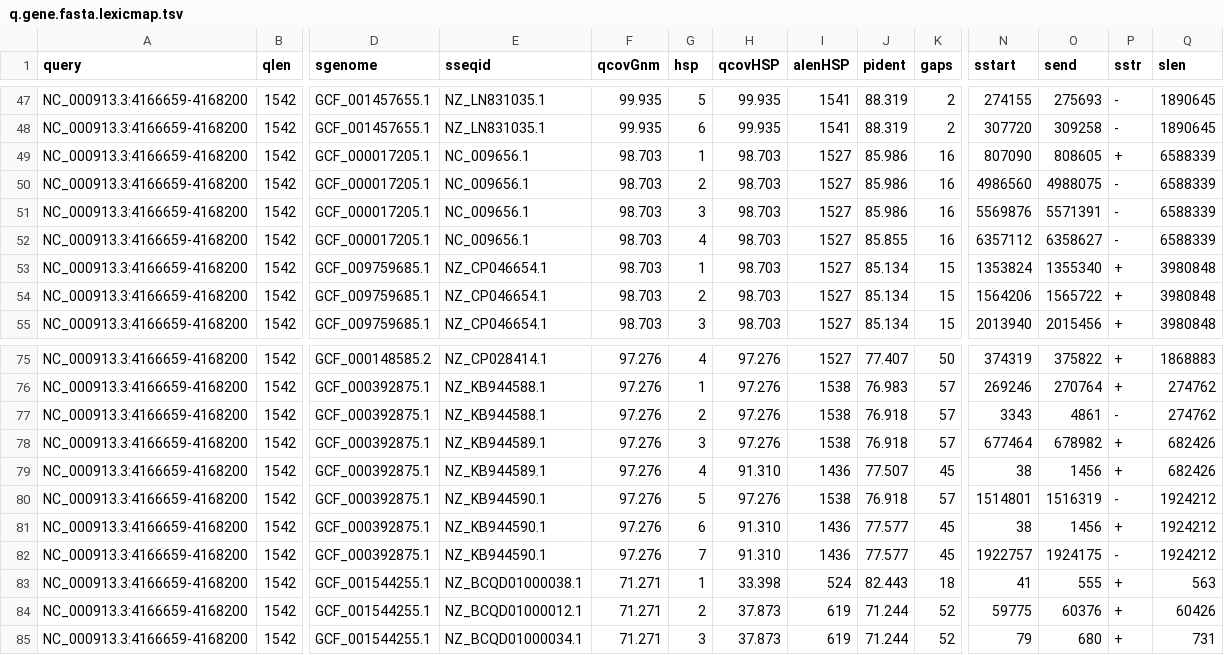
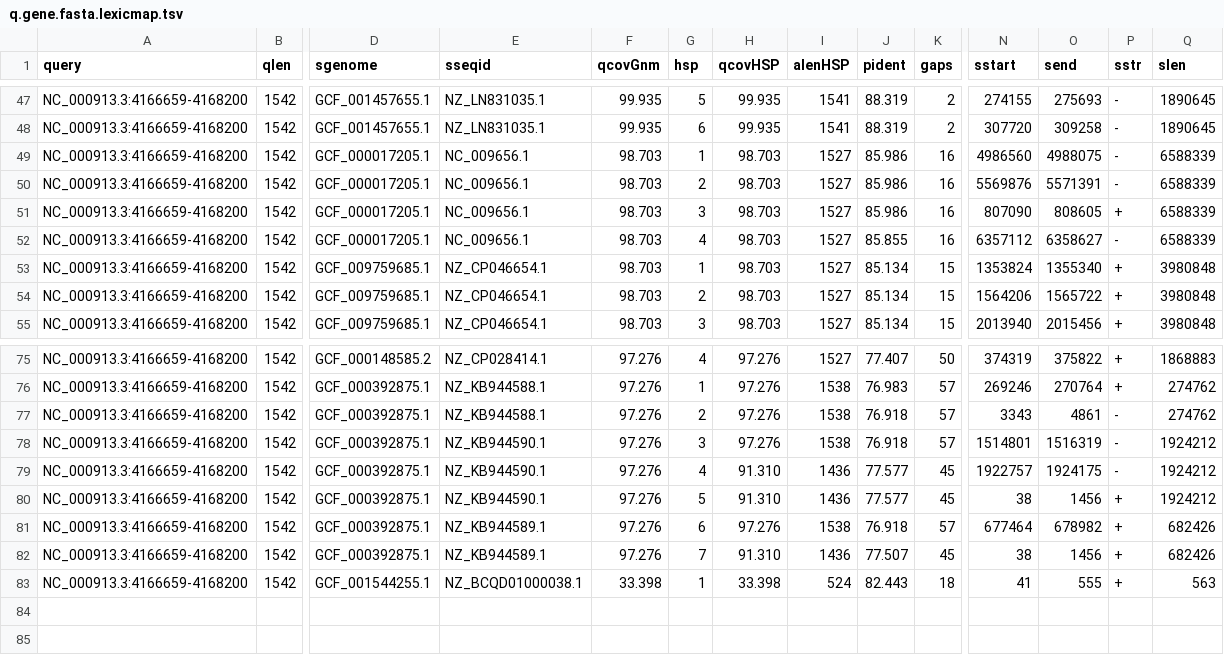
Before and after one commit to shenwei356/LexicMap, a TSV file: demo/q.gene.fasta.lexicmap.tsv, drawn as a sheet; only a part is shown, gaps mark what is left out; removed rows and columns are numbered as before the commit, all else as after; rows hold the shown columns only; the diff covers the shown part only; the diff names each change by its address in the sheet, - before the commit and + after, or states it on an @@ line.

```diff
--- a/demo/q.gene.fasta.lexicmap.tsv
+++ b/demo/q.gene.fasta.lexicmap.tsv
-N49 (sstart): 807090
+N49 (sstart): 4986560
-O49 (send): 808605
+O49 (send): 4988075
-P49 (sstr): +
+P49 (sstr): -
-N50 (sstart): 4986560
+N50 (sstart): 5569876
-O50 (send): 4988075
+O50 (send): 5571391
-N51 (sstart): 5569876
+N51 (sstart): 807090
-O51 (send): 5571391
+O51 (send): 808605
-P51 (sstr): -
+P51 (sstr): +
-E78:E79 (sseqid): NZ_KB944589.1
+E78:E79 (sseqid): NZ_KB944590.1
-N78 (sstart): 677464
+N78 (sstart): 1514801
-O78 (send): 678982
+O78 (send): 1516319
-P78:P79 (sstr): +
+P78:P79 (sstr): -
-Q78:Q79 (slen): 682426
+Q78:Q79 (slen): 1924212
-J79 (pident): 77.507
+J79 (pident): 77.577
-N79 (sstart): 38
+N79 (sstart): 1922757
-O79 (send): 1456
+O79 (send): 1924175
-row 80: NC_000913.3:4166659-4168200 | 1542 | GCF_000392875.1 | NZ_KB944590.1 | 97.276 | 5 | 97.276 | 1538 | 76.918 | 57 | 1514801 | 1516319 | - | 1924212
-G80 (hsp): 6
+G80 (hsp): 5
+row 81: NC_000913.3:4166659-4168200 | 1542 | GCF_000392875.1 | NZ_KB944589.1 | 97.276 | 6 | 97.276 | 1538 | 76.918 | 57 | 677464 | 678982 | + | 682426
-E82 (sseqid): NZ_KB944590.1
+E82 (sseqid): NZ_KB944589.1
-J82 (pident): 77.577
+J82 (pident): 77.507
-N82 (sstart): 1922757
+N82 (sstart): 38
-O82 (send): 1924175
+O82 (send): 1456
-P82 (sstr): -
+P82 (sstr): +
-Q82 (slen): 1924212
+Q82 (slen): 682426
-F83 (qcovGnm): 71.271
+F83 (qcovGnm): 33.398
-row 84: NC_000913.3:4166659-4168200 | 1542 | GCF_001544255.1 | NZ_BCQD01000012.1 | 71.271 | 2 | 37.873 | 619 | 71.244 | 52 | 59775 | 60376 | + | 60426
-row 85: NC_000913.3:4166659-4168200 | 1542 | GCF_001544255.1 | NZ_BCQD01000034.1 | 71.271 | 3 | 37.873 | 619 | 71.244 | 52 | 79 | 680 | + | 731
```
Also changed, not shown: 38 edited cells elsewhere in this file, demo/q.prophage.fasta.lexicmap.tsv, docs/content/tutorials/index/parameters-masks.tsv, 16 other files.
